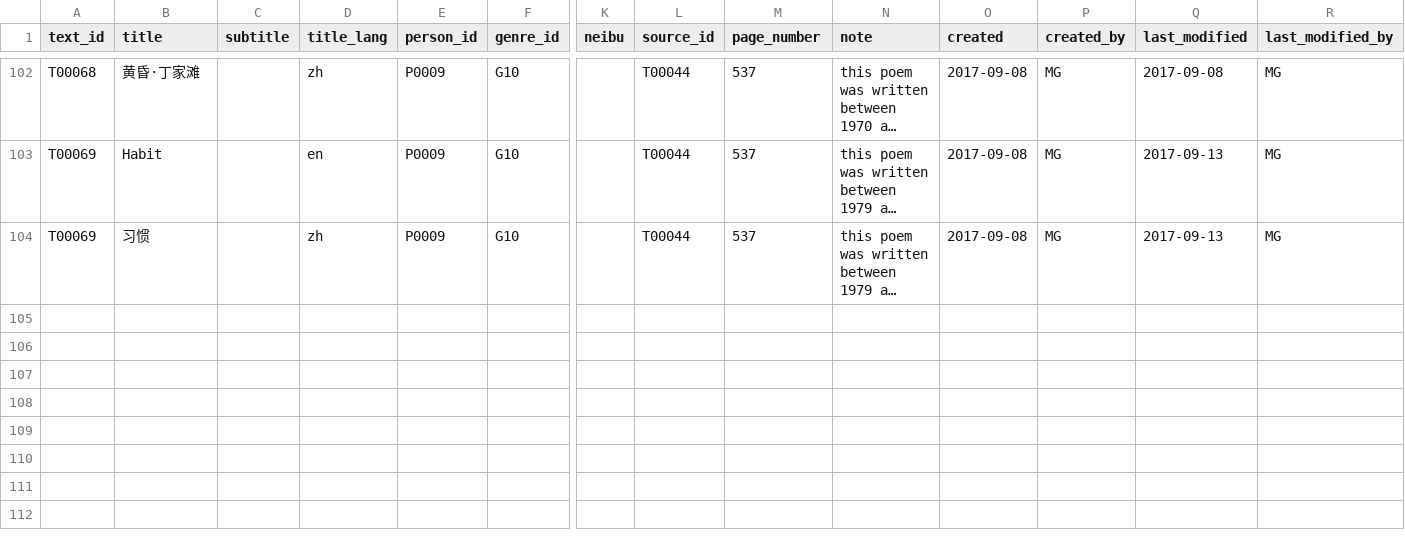
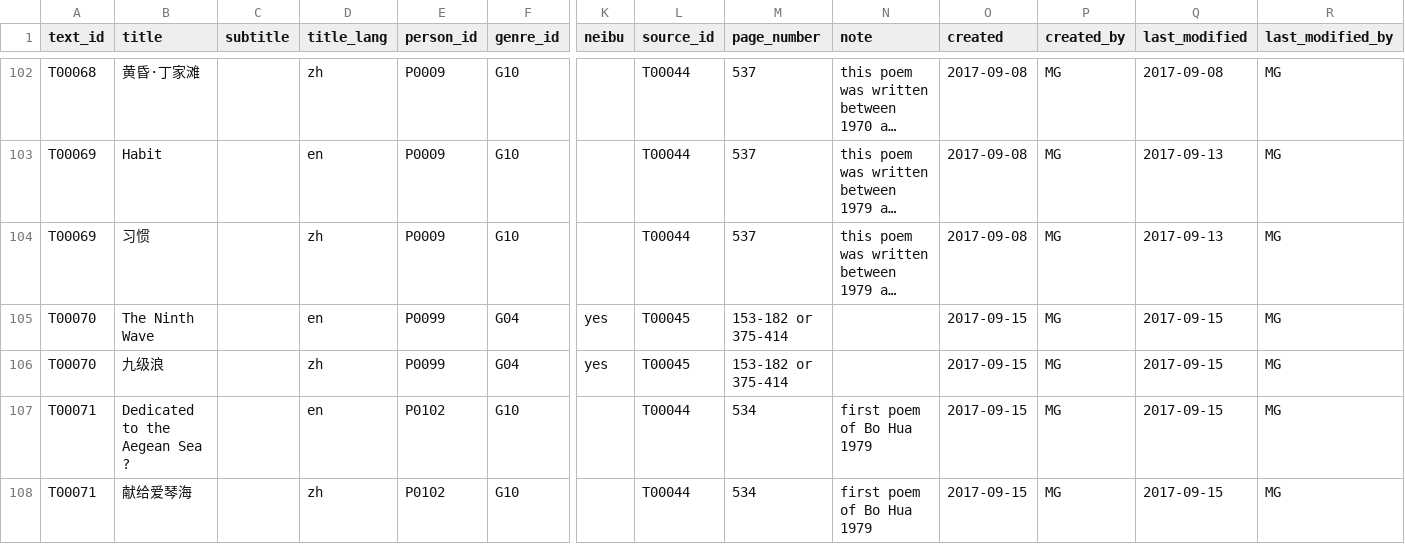
Before and after one commit to duncdrum/mini-reading, a CSV file: Text.csv, drawn as a sheet; only a part is shown, gaps mark what is left out; long unchanged cells end in …; rows hold the shown columns only; the diff covers the shown part only; the diff names each change by its address in the sheet, - before the commit and + after, or states it on an @@ line.

Commit message:
entries-T00070-T00073
I copied entries on Bo Hua Bi Ruxie and Braine to the text file and added A00053 to the Act file

```diff
--- a/Text.csv
+++ b/Text.csv
+row 105: T00070 | The Ninth Wave |  | en | P0099 | G04 | yes | T00045 | 153-182 or 375-414 |  | 2017-09-15 | MG | 2017-09-15 | MG
+row 106: T00070 | 九级浪 |  | zh | P0099 | G04 | yes | T00045 | 153-182 or 375-414 |  | 2017-09-15 | MG | 2017-09-15 | MG
+row 107: T00071 | Dedicated to the Aegean Sea ? |  | en | P0102 | G10 |  | T00044 | 534 | first poem of Bo Hua 1979 | 2017-09-15 | MG | 2017-09-15 | MG
+row 108: T00071 | 献给爱琴海 |  | zh | P0102 | G10 |  | T00044 | 534 | first poem of Bo Hua 1979 | 2017-09-15 | MG | 2017-09-15 | MG
```
Also changed, not shown: 4 added rows elsewhere in this file, Act.csv.
